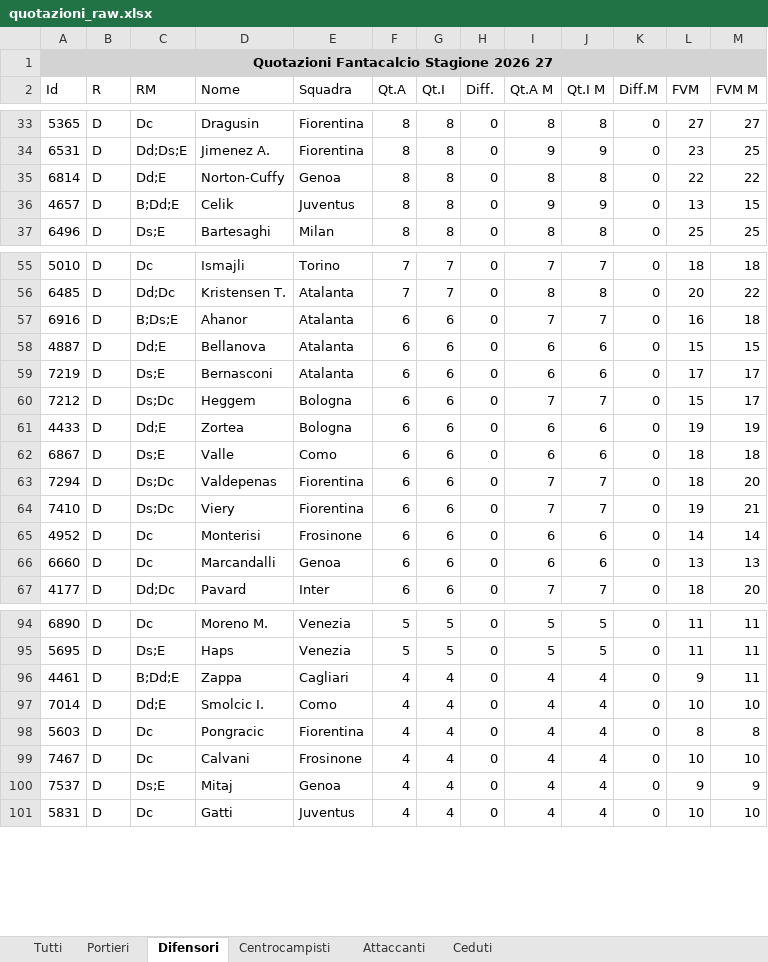
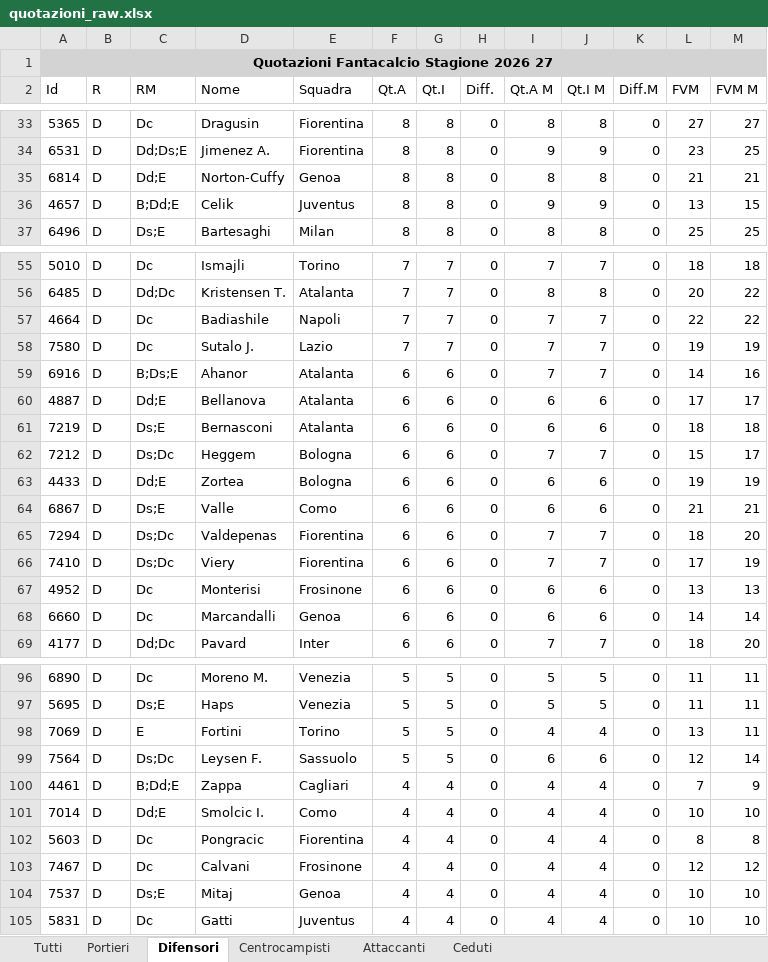
Before and after one commit to lucianomurr/FantaDraft, an Excel workbook: quotazioni_raw.xlsx, sheet Difensori, drawn as a sheet; only a part is shown, gaps mark what is left out; values as stored, in another font and other column widths than the file's, no borders; addresses are those after the commit; the diff covers the shown part only; the diff names each change by its address in the sheet, - before the commit and + after, or states it on an @@ line.

```diff
--- a/quotazioni_raw.xlsx (sheet Difensori)
+++ b/quotazioni_raw.xlsx (sheet Difensori)
-L35 (FVM): 22
+L35 (FVM): 21
-M35 (FVM M): 22
+M35 (FVM M): 21
+row 57: 4664 | D | Dc | Badiashile | Napoli | 7 | 7 | 0 | 7 | 7 | 0 | 22 | 22
+row 58: 7580 | D | Dc | Sutalo J. | Lazio | 7 | 7 | 0 | 7 | 7 | 0 | 19 | 19
-L59 (FVM): 16
+L59 (FVM): 14
-M59 (FVM M): 18
+M59 (FVM M): 16
-L60 (FVM): 15
+L60 (FVM): 17
-M60 (FVM M): 15
+M60 (FVM M): 17
-L61 (FVM): 17
+L61 (FVM): 18
-M61 (FVM M): 17
+M61 (FVM M): 18
-L64 (FVM): 18
+L64 (FVM): 21
-M64 (FVM M): 18
+M64 (FVM M): 21
-L66 (FVM): 19
+L66 (FVM): 17
-M66 (FVM M): 21
+M66 (FVM M): 19
-L67 (FVM): 14
+L67 (FVM): 13
-M67 (FVM M): 14
+M67 (FVM M): 13
-L68 (FVM): 13
+L68 (FVM): 14
-M68 (FVM M): 13
+M68 (FVM M): 14
+row 98: 7069 | D | E | Fortini | Torino | 5 | 5 | 0 | 4 | 4 | 0 | 13 | 11
+row 99: 7564 | D | Ds;Dc | Leysen F. | Sassuolo | 5 | 5 | 0 | 6 | 6 | 0 | 12 | 14
-L100 (FVM): 9
+L100 (FVM): 7
-M100 (FVM M): 11
+M100 (FVM M): 9
-L103 (FVM): 10
+L103 (FVM): 12
-M103 (FVM M): 10
+M103 (FVM M): 12
-L104 (FVM): 9
+L104 (FVM): 10
-M104 (FVM M): 9
+M104 (FVM M): 10
```
Also changed, not shown: 3 added rows and 57 edited cells elsewhere in this sheet, sheet Tutti, sheet Centrocampisti, sheet Attaccanti, sheet Ceduti, sheet Portieri, 17 other files.
